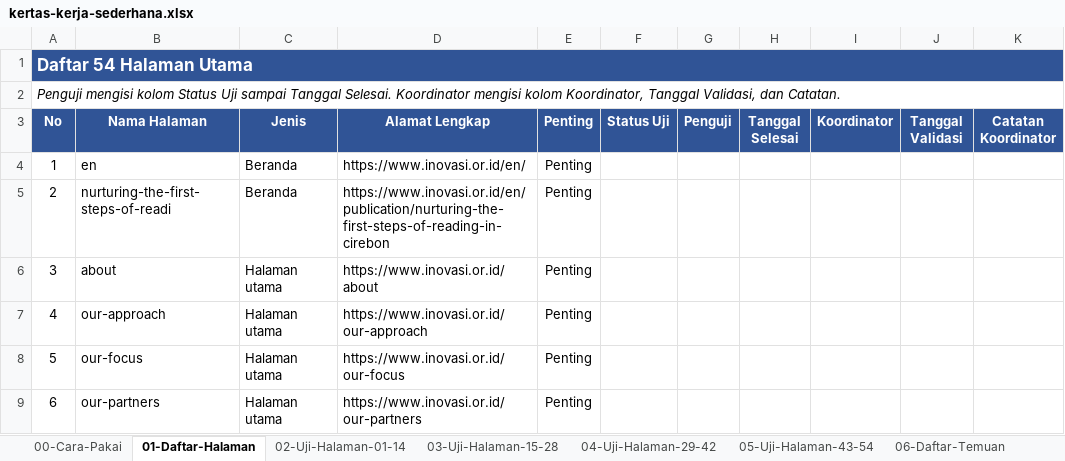
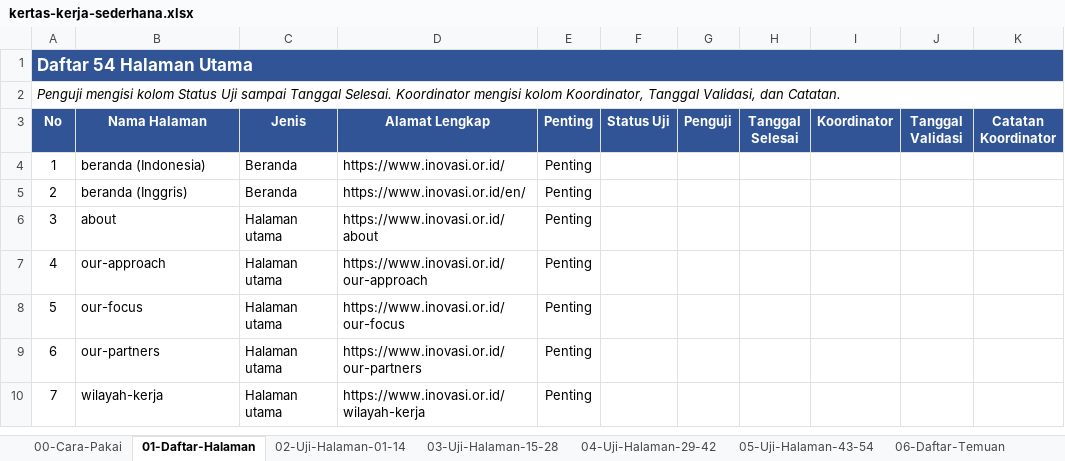
Before and after one commit to aryasuryawan/wcag, an Excel workbook: testing/kertas-kerja/kertas-kerja-sederhana.xlsx, sheet 01-Daftar-Halaman, drawn as a sheet; only a part is shown; the shorter side is filled out with more unchanged rows; values as stored, in another font and other column widths than the file's, no borders; the diff names each change by its address in the sheet, - before the commit and + after, or states it on an @@ line.

```diff
--- a/testing/kertas-kerja/kertas-kerja-sederhana.xlsx (sheet 01-Daftar-Halaman)
+++ b/testing/kertas-kerja/kertas-kerja-sederhana.xlsx (sheet 01-Daftar-Halaman)
-B4 (Nama Halaman): en
+B4 (Nama Halaman): beranda (Indonesia)
-D4 (Alamat Lengkap): https://www.inovasi.or.id/en/
+D4 (Alamat Lengkap): https://www.inovasi.or.id/
-B5 (Nama Halaman): nurturing-the-first-steps-of-readi
+B5 (Nama Halaman): beranda (Inggris)
-D5 (Alamat Lengkap): https://www.inovasi.or.id/en/publication/nurturing-the-first-steps-of-reading-in-cirebon
+D5 (Alamat Lengkap): https://www.inovasi.or.id/en/
```
Also changed, not shown: sheet 07-Rekap, sheet 02-Uji-Halaman-01-14, sheet 03-Uji-Halaman-15-28, sheet 04-Uji-Halaman-29-42, sheet 05-Uji-Halaman-43-54, sheet 00-Cara-Pakai, testing/kertas-kerja/contoh-pengisian.xlsx, 2 other files.
